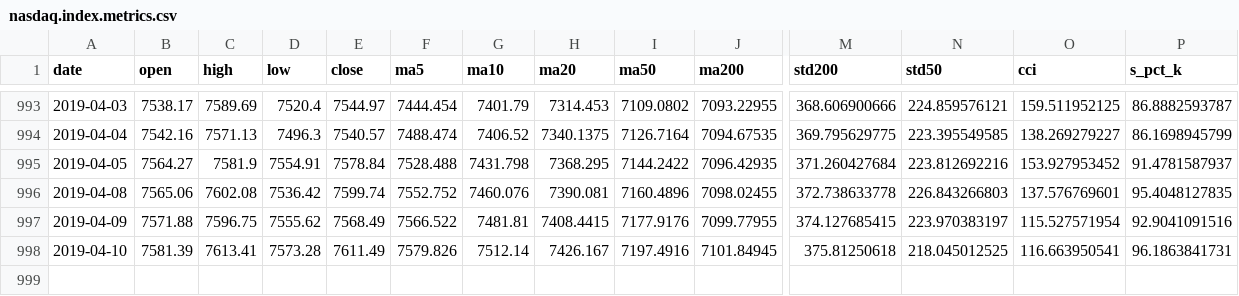
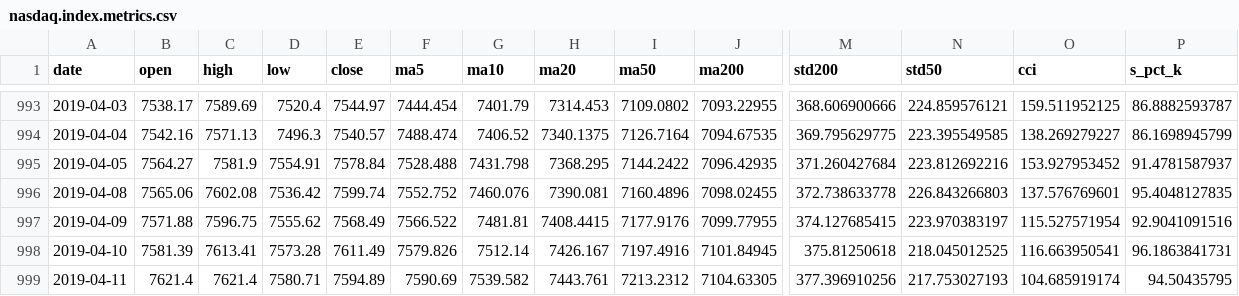
Before and after one commit to zhaoy99/outputs, a CSV file: nasdaq/nasdaq.index.metrics.csv, drawn as a sheet; only a part is shown, gaps mark what is left out; rows hold the shown columns only; the diff names each change by its address in the sheet, - before the commit and + after, or states it on an @@ line.

```diff
--- a/nasdaq/nasdaq.index.metrics.csv
+++ b/nasdaq/nasdaq.index.metrics.csv
+row 999: 2019-04-11 | 7621.4 | 7621.4 | 7580.71 | 7594.89 | 7590.69 | 7539.582 | 7443.761 | 7213.2312 | 7104.63305 | 377.396910256 | 217.753027193 | 104.685919174 | 94.50435795
```
Also changed, not shown: nasdaq/nasdaq.2018-01-01.rtn.csv, nasdaq/nasdaq.index.trend.csv, 4 other files.
